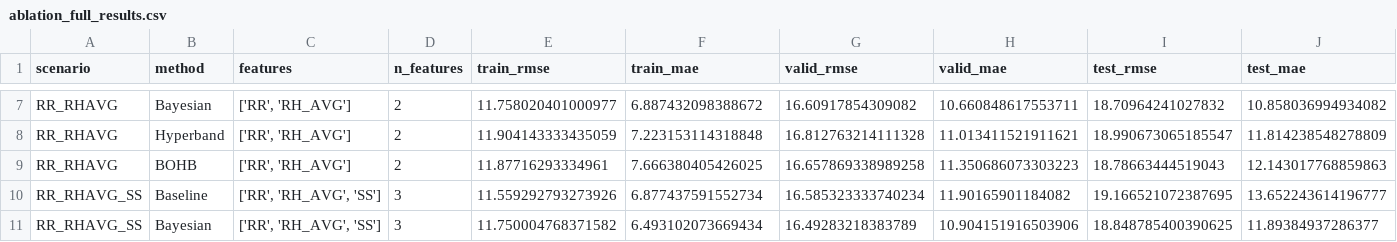
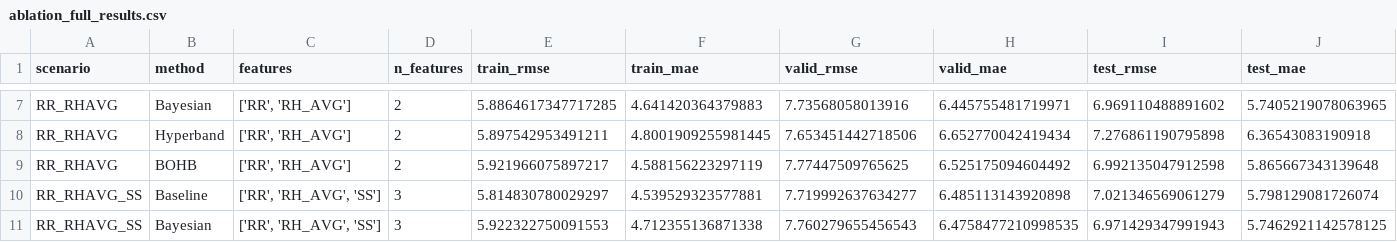
Before and after one commit to Dillaayh/Implementasi-TA, a CSV file: outputs6/ablation/ablation_full_results.csv, drawn as a sheet; only a part is shown, gaps mark what is left out; the diff covers the shown part only; the diff names each change by its address in the sheet, - before the commit and + after, or states it on an @@ line.

```diff
--- a/outputs6/ablation/ablation_full_results.csv
+++ b/outputs6/ablation/ablation_full_results.csv
-E7 (train_rmse): 11.758020401000977
+E7 (train_rmse): 5.8864617347717285
-F7 (train_mae): 6.887432098388672
+F7 (train_mae): 4.641420364379883
-G7 (valid_rmse): 16.60917854309082
+G7 (valid_rmse): 7.73568058013916
-H7 (valid_mae): 10.660848617553711
+H7 (valid_mae): 6.445755481719971
-I7 (test_rmse): 18.70964241027832
+I7 (test_rmse): 6.969110488891602
-J7 (test_mae): 10.858036994934082
+J7 (test_mae): 5.7405219078063965
-E8 (train_rmse): 11.904143333435059
+E8 (train_rmse): 5.897542953491211
-F8 (train_mae): 7.223153114318848
+F8 (train_mae): 4.8001909255981445
-G8 (valid_rmse): 16.812763214111328
+G8 (valid_rmse): 7.653451442718506
-H8 (valid_mae): 11.013411521911621
+H8 (valid_mae): 6.652770042419434
-I8 (test_rmse): 18.990673065185547
+I8 (test_rmse): 7.276861190795898
-J8 (test_mae): 11.814238548278809
+J8 (test_mae): 6.36543083190918
-E9 (train_rmse): 11.87716293334961
+E9 (train_rmse): 5.921966075897217
-F9 (train_mae): 7.666380405426025
+F9 (train_mae): 4.588156223297119
-G9 (valid_rmse): 16.657869338989258
+G9 (valid_rmse): 7.77447509765625
-H9 (valid_mae): 11.350686073303223
+H9 (valid_mae): 6.525175094604492
-I9 (test_rmse): 18.78663444519043
+I9 (test_rmse): 6.992135047912598
-J9 (test_mae): 12.143017768859863
+J9 (test_mae): 5.865667343139648
-E10 (train_rmse): 11.559292793273926
+E10 (train_rmse): 5.814830780029297
-F10 (train_mae): 6.877437591552734
+F10 (train_mae): 4.539529323577881
-G10 (valid_rmse): 16.585323333740234
+G10 (valid_rmse): 7.719992637634277
-H10 (valid_mae): 11.90165901184082
+H10 (valid_mae): 6.485113143920898
-I10 (test_rmse): 19.166521072387695
+I10 (test_rmse): 7.021346569061279
-J10 (test_mae): 13.652243614196777
+J10 (test_mae): 5.798129081726074
-E11 (train_rmse): 11.750004768371582
+E11 (train_rmse): 5.922322750091553
-F11 (train_mae): 6.493102073669434
+F11 (train_mae): 4.712355136871338
-G11 (valid_rmse): 16.49283218383789
+G11 (valid_rmse): 7.760279655456543
-H11 (valid_mae): 10.904151916503906
+H11 (valid_mae): 6.4758477210998535
-I11 (test_rmse): 18.848785400390625
+I11 (test_rmse): 6.971429347991943
-J11 (test_mae): 11.89384937286377
+J11 (test_mae): 5.7462921142578125
```
Also changed, not shown: 162 edited cells elsewhere in this file, outputs6/dataset_lengkap_setelah_imputasi.csv, outputs6/lookback_comparison.csv, 13 other files.
